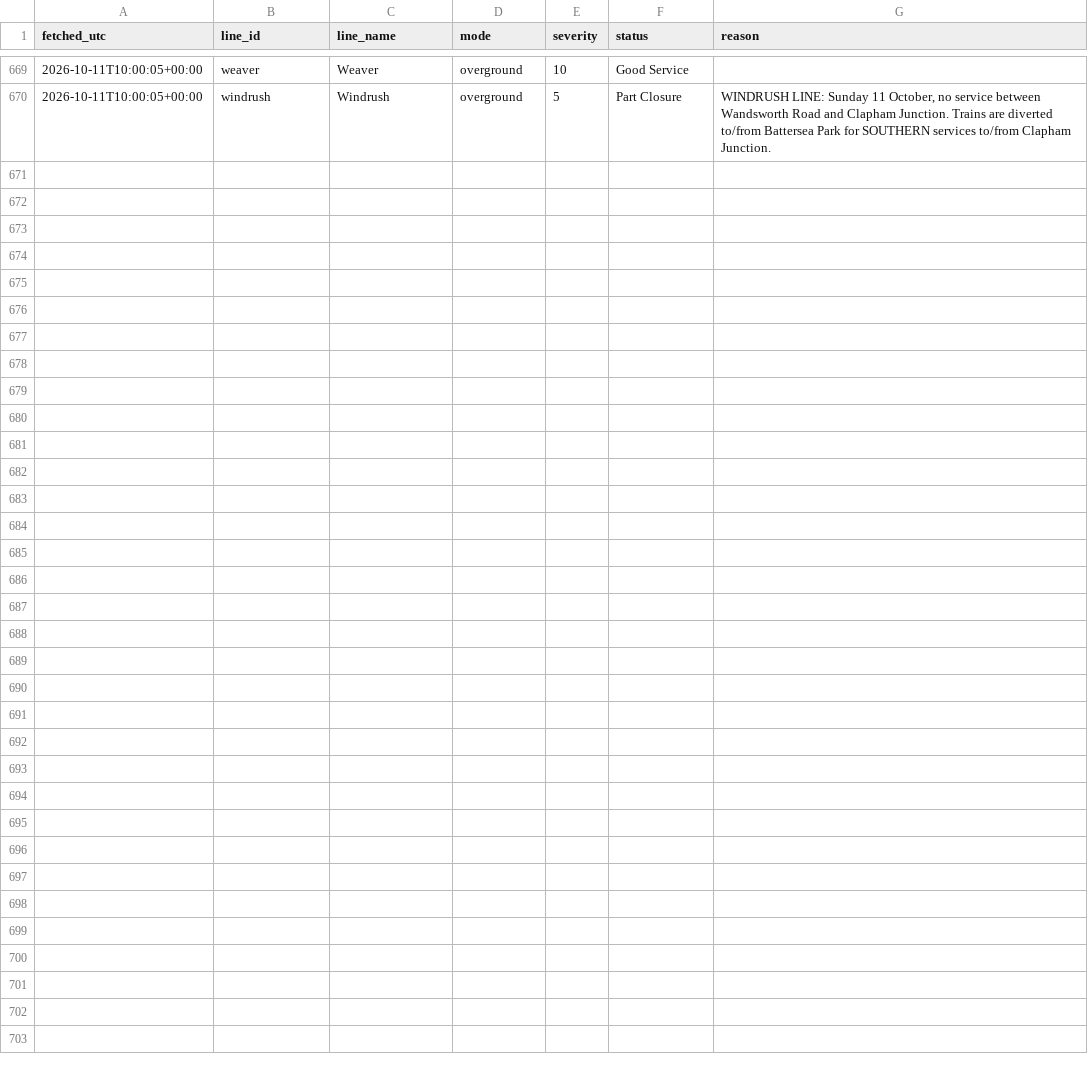
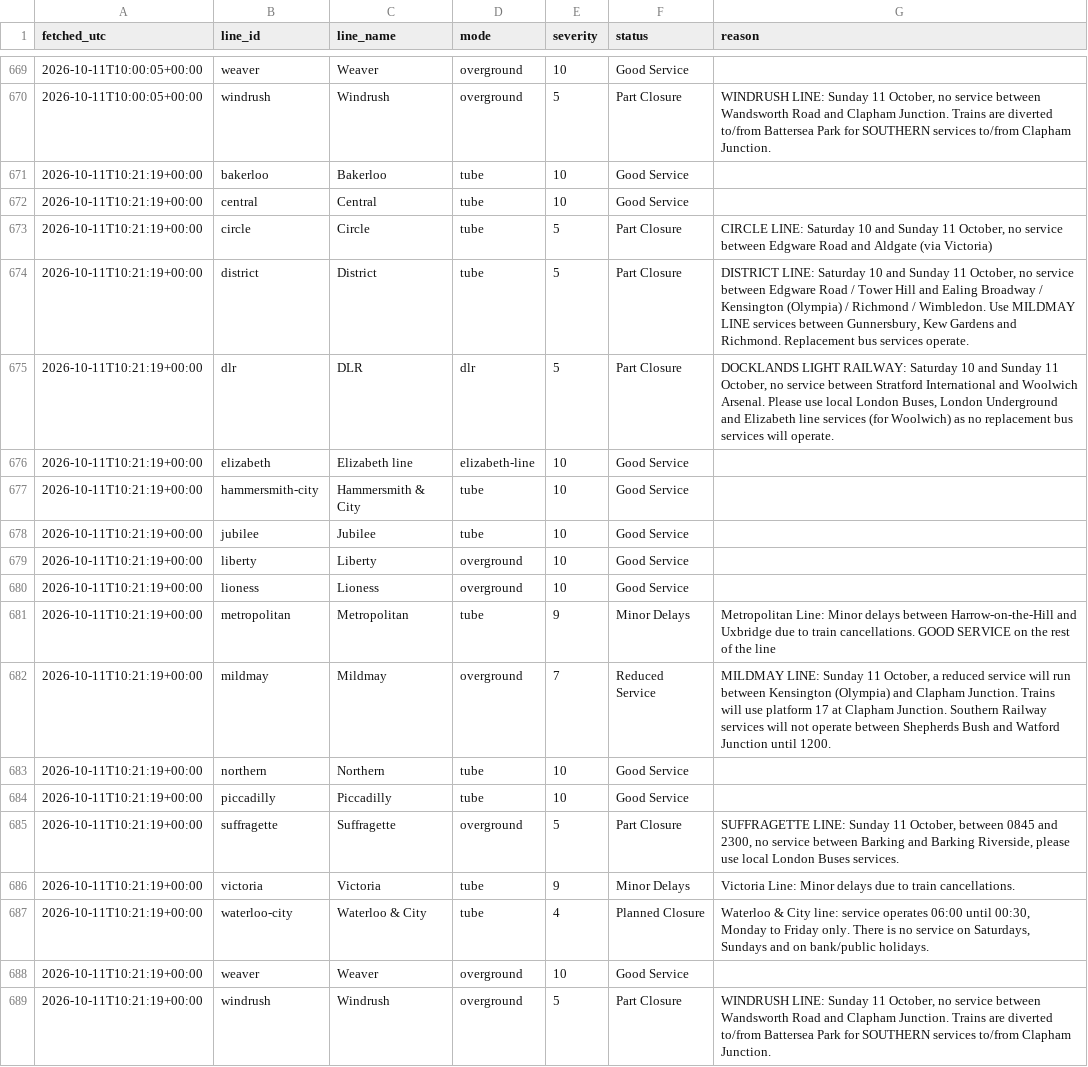
Before and after one commit to Mihir-wbs/london-tube-crowding, a CSV file: data/raw/status/2026-10-11.csv, drawn as a sheet; only a part is shown, gaps mark what is left out.

```diff
--- a/data/raw/status/2026-10-11.csv
+++ b/data/raw/status/2026-10-11.csv
@@ -670 +670,20 @@ fetched_utc,line_id,line_name,mode,severity,status,reason
 2026-10-11T10:00:05+00:00,windrush,Windrush,overground,5,Part Closure,"WINDRUSH LINE: Sunday 11 October, no service between Wandsworth Road and Clapham Junction. Trains are diverted to/from Battersea Park for SOUTHERN services to/from Clapham Junction."
+2026-10-11T10:21:19+00:00,bakerloo,Bakerloo,tube,10,Good Service,
+2026-10-11T10:21:19+00:00,central,Central,tube,10,Good Service,
+2026-10-11T10:21:19+00:00,circle,Circle,tube,5,Part Closure,"CIRCLE LINE: Saturday 10 and Sunday 11 October, no service between Edgware Road and Aldgate (via Victoria)"
+2026-10-11T10:21:19+00:00,district,District,tube,5,Part Closure,"DISTRICT LINE: Saturday 10 and Sunday 11 October, no service between Edgware Road / Tower Hill and Ealing Broadway / Kensington (Olympia) / Richmond / Wimbledon. Use MILDMAY LINE services between Gunnersbury, Kew Gardens and Richmond. Replacement bus services operate."
+2026-10-11T10:21:19+00:00,dlr,DLR,dlr,5,Part Closure,"DOCKLANDS LIGHT RAILWAY: Saturday 10 and Sunday 11 October, no service between Stratford International and Woolwich Arsenal. Please use local London Buses, London Underground and Elizabeth line services (for Woolwich) as no replacement bus services will operate."
+2026-10-11T10:21:19+00:00,elizabeth,Elizabeth line,elizabeth-line,10,Good Service,
+2026-10-11T10:21:19+00:00,hammersmith-city,Hammersmith & City,tube,10,Good Service,
+2026-10-11T10:21:19+00:00,jubilee,Jubilee,tube,10,Good Service,
+2026-10-11T10:21:19+00:00,liberty,Liberty,overground,10,Good Service,
+2026-10-11T10:21:19+00:00,lioness,Lioness,overground,10,Good Service,
+2026-10-11T10:21:19+00:00,metropolitan,Metropolitan,tube,9,Minor Delays,Metropolitan Line: Minor delays between Harrow-on-the-Hill and Uxbridge due to train cancellations. GOOD SERVICE on the rest of the line
+2026-10-11T10:21:19+00:00,mildmay,Mildmay,overground,7,Reduced Service,"MILDMAY LINE: Sunday 11 October, a reduced service will run between Kensington (Olympia) and Clapham Junction. Trains will use platform 17 at Clapham Junction. Southern Railway services will not operate between Shepherds Bush and Watford Junction until 1200."
+2026-10-11T10:21:19+00:00,northern,Northern,tube,10,Good Service,
+2026-10-11T10:21:19+00:00,piccadilly,Piccadilly,tube,10,Good Service,
+2026-10-11T10:21:19+00:00,suffragette,Suffragette,overground,5,Part Closure,"SUFFRAGETTE LINE: Sunday 11 October, between 0845 and 2300, no service between Barking and Barking Riverside, please use local London Buses services."
+2026-10-11T10:21:19+00:00,victoria,Victoria,tube,9,Minor Delays,Victoria Line: Minor delays due to train cancellations.
+2026-10-11T10:21:19+00:00,waterloo-city,Waterloo & City,tube,4,Planned Closure,"Waterloo & City line: service operates 06:00 until 00:30, Monday to Friday only. There is no service on Saturdays, Sundays and on bank/public holidays."
+2026-10-11T10:21:19+00:00,weaver,Weaver,overground,10,Good Service,
+2026-10-11T10:21:19+00:00,windrush,Windrush,overground,5,Part Closure,"WINDRUSH LINE: Sunday 11 October, no service between Wandsworth Road and Clapham Junction. Trains are diverted to/from Battersea Park for SOUTHERN services to/from Clapham Junction."
```
Also changed, not shown: data/raw/crowding/2026-10-11.csv, data/raw/weather/2026-10-11.csv.
